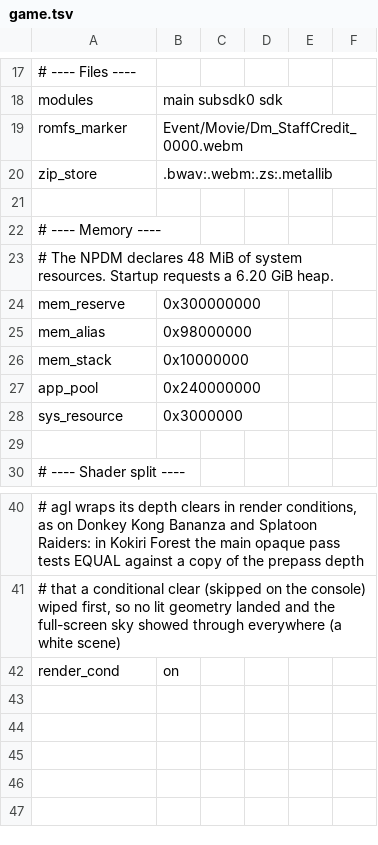
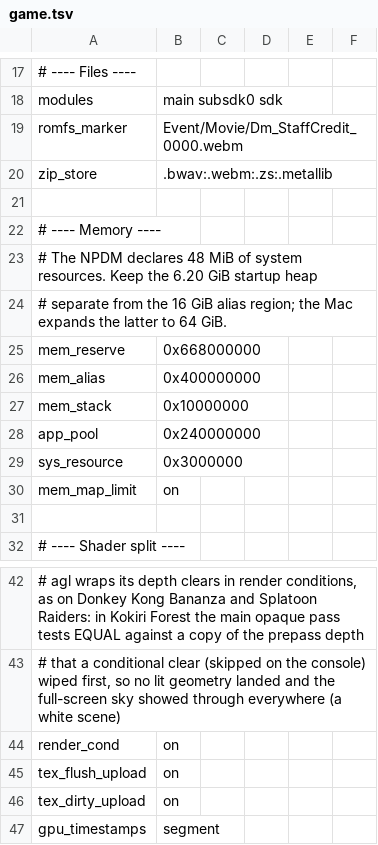
Before and after one commit to AnkMister/nxnative, a TSV file: dm/games/0400486024DEC000/game.tsv, drawn as a sheet; only a part is shown, gaps mark what is left out; addresses are those after the commit; the diff names each change by its address in the sheet, - before the commit and + after, or states it on an @@ line.

```diff
--- a/dm/games/0400486024DEC000/game.tsv
+++ b/dm/games/0400486024DEC000/game.tsv
-A23: …system resources. Startup requests a 6.20 GiB heap.
+A23: …system resources. Keep the 6.20 GiB startup heap
+row 24: # separate from the 16 GiB alias region; the Mac expands the latter to 64 GiB.
-B25: 0x300000000
+B25: 0x668000000
-B26: 0x98000000
+B26: 0x400000000
+row 30: mem_map_limit | on
+row 45: tex_flush_upload | on
+row 46: tex_dirty_upload | on
+row 47: gpu_timestamps | segment
```
Also changed, not shown: docs/env_switches.tsv, 14 other files.
